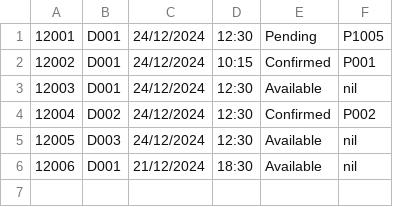
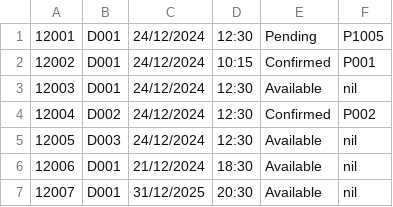
Before and after one commit to gladyswhm/SC2002_HMS_Project, a CSV file: SC2002 HMS Project/data/Doctor_Availability.csv, drawn as a sheet.

Commit message:
DONE doctor part 1-7

```diff
--- a/SC2002 HMS Project/data/Doctor_Availability.csv
+++ b/SC2002 HMS Project/data/Doctor_Availability.csv
@@ -6 +6,2 @@
 12006,D001,21/12/2024,18:30,Available,nil
+12007,D001,31/12/2025,20:30,Available,nil
```
Also changed, not shown: 3 other files.
